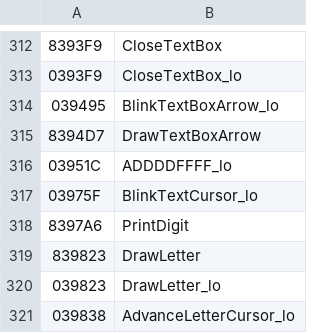
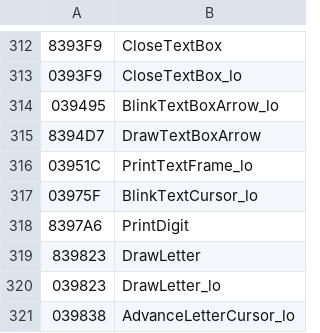
Before and after one commit to RodoLy/HarvestMoonSnesDecomp, a TSV file: data/decomp_names.tsv, drawn as a sheet; only a part is shown, gaps mark what is left out.

Commit message:
La impresora de texto, comprobada en vivo (22,49 %)
src/text.c: PrintTextFrame (ADDDDFFFF), que lee el texto código por código: letras cada 5 cuadros con sonido, espacios, esperas, números, nombres, elecciones y el fin. decomp_overrides.py también envuelve las rutinas sin cuerpo propio que tienen copia en el espejo del banco $03: en una partida nueva se compararon las 2.424 llamadas de la impresora, 298 de AdvanceLetterCursor y 104 de BlinkTextCursor. La prueba al azar del chip de sonido ya no hace retroceder el reloj. Guías al día (bug 16).

```diff
--- a/data/decomp_names.tsv
+++ b/data/decomp_names.tsv
@@ -315,3 +315,3 @@
 8394D7	DrawTextBoxArrow
-03951C	ADDDDFFFF_lo
+03951C	PrintTextFrame_lo
 03975F	BlinkTextCursor_lo
```
Also changed, not shown: 10 other files.
